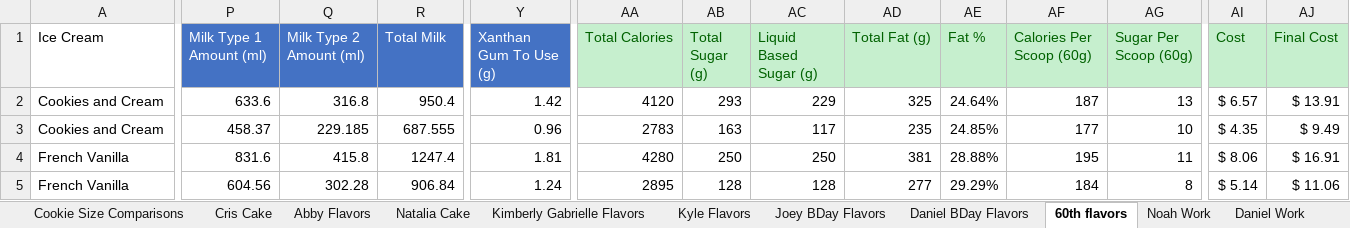
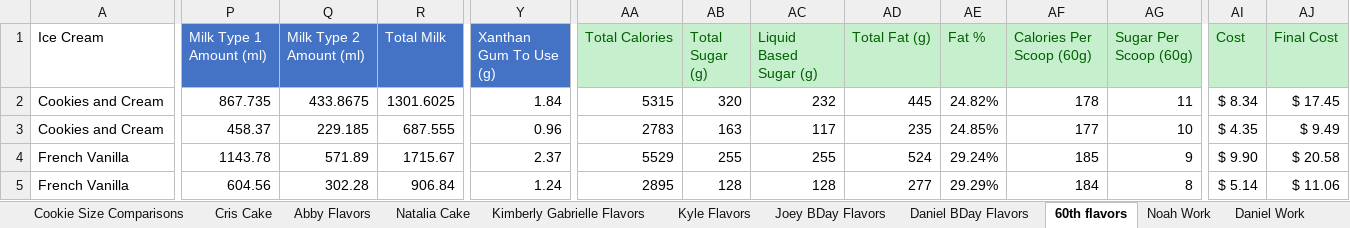
Before and after one commit to Micbro14/MicahsCookiesAndCreamsOrdering, an Excel workbook: Ice Cream Master Document.xlsm, sheet 60th flavors, drawn as a sheet; only a part is shown, gaps mark what is left out; values as stored, in another font and other column widths than the file's, no borders; the diff covers the shown part only; the diff names each change by its address in the sheet, - before the commit and + after, or states it on an @@ line.

```diff
--- a/Ice Cream Master Document.xlsm (sheet 60th flavors)
+++ b/Ice Cream Master Document.xlsm (sheet 60th flavors)
-P2 (Milk Type 1 Amount (ml)): 633.6
+P2 (Milk Type 1 Amount (ml)): 867.735
-Q2 (Milk Type 2 Amount (ml)): 316.8
+Q2 (Milk Type 2 Amount (ml)): 433.8675
-R2 (Total Milk): 950.4
+R2 (Total Milk): 1301.6025
-Y2 (Xanthan Gum To Use (g)): 1.42
+Y2 (Xanthan Gum To Use (g)): 1.84
-AA2 (Total Calories): 4120
+AA2 (Total Calories): 5315
-AB2 (Total Sugar (g)): 293
+AB2 (Total Sugar (g)): 320
-AC2 (Liquid Based Sugar (g)): 229
+AC2 (Liquid Based Sugar (g)): 232
-AD2 (Total Fat (g)): 325
+AD2 (Total Fat (g)): 445
-AE2 (Fat %): 24.64%
+AE2 (Fat %): 24.82%
-AF2 (Calories Per Scoop (60g)): 187
+AF2 (Calories Per Scoop (60g)): 178
-AG2 (Sugar Per Scoop (60g)): 13
+AG2 (Sugar Per Scoop (60g)): 11
-AI2 (Cost): $ 6.57
+AI2 (Cost): $ 8.34
-AJ2 (Final Cost): $ 13.91
+AJ2 (Final Cost): $ 17.45
-P4 (Milk Type 1 Amount (ml)): 831.6
+P4 (Milk Type 1 Amount (ml)): 1143.78
-Q4 (Milk Type 2 Amount (ml)): 415.8
+Q4 (Milk Type 2 Amount (ml)): 571.89
-R4 (Total Milk): 1247.4
+R4 (Total Milk): 1715.67
-Y4 (Xanthan Gum To Use (g)): 1.81
+Y4 (Xanthan Gum To Use (g)): 2.37
-AA4 (Total Calories): 4280
+AA4 (Total Calories): 5529
-AB4 (Total Sugar (g)): 250
+AB4 (Total Sugar (g)): 255
-AC4 (Liquid Based Sugar (g)): 250
+AC4 (Liquid Based Sugar (g)): 255
-AD4 (Total Fat (g)): 381
+AD4 (Total Fat (g)): 524
-AE4 (Fat %): 28.88%
+AE4 (Fat %): 29.24%
-AF4 (Calories Per Scoop (60g)): 195
+AF4 (Calories Per Scoop (60g)): 185
-AG4 (Sugar Per Scoop (60g)): 11
+AG4 (Sugar Per Scoop (60g)): 9
-AI4 (Cost): $ 8.06
+AI4 (Cost): $ 9.90
-AJ4 (Final Cost): $ 16.91
+AJ4 (Final Cost): $ 20.58
```
Also changed, not shown: 2 added rows, 2 removed rows and 27 edited cells elsewhere in this sheet, sheet Testing Flavors, sheet Premade Flavors, sheet Daniel BDay Flavors, sheet Noah Work, sheet Ice Cream Orders, sheet Joey BDay Flavors, 7 more sheets, other sheet tabs, formulas that keep their value, charts or pictures, 2 other files.
